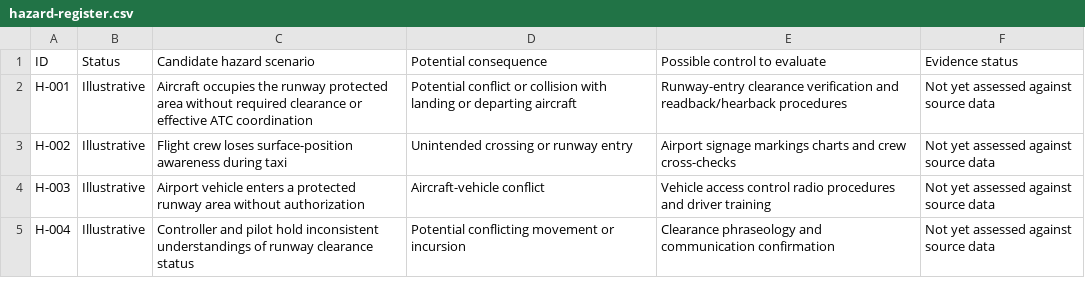
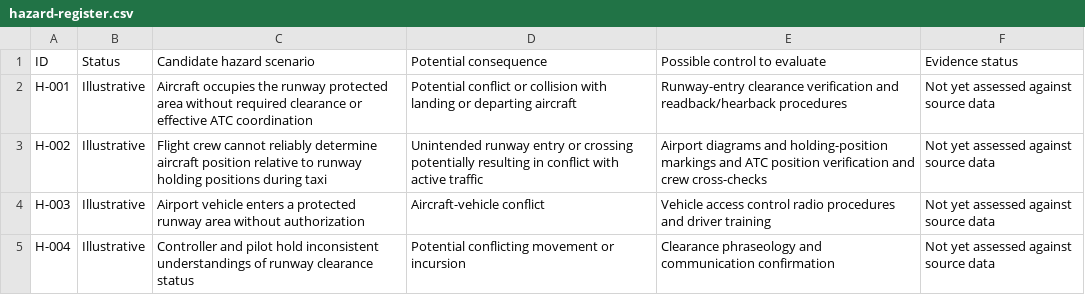
Before and after one commit to hariprasadgoud/runway-incursion-safety-analysis, a CSV file: hazard-register.csv, drawn as a sheet.

Commit message:
Revise hazard scenario for H-002
Updated hazard scenario for H-002 to clarify the issue of position awareness during taxi.

```diff
--- a/hazard-register.csv
+++ b/hazard-register.csv
@@ -2,3 +2,3 @@ ID,Status,Candidate hazard scenario,Potential consequence,Possible control to ev
 H-001,Illustrative,Aircraft occupies the runway protected area without required clearance or effective ATC coordination,Potential conflict or collision with landing or departing aircraft,Runway-entry clearance verification and readback/hearback procedures,Not yet assessed against source data
-H-002,Illustrative,Flight crew loses surface-position awareness during taxi,Unintended crossing or runway entry,Airport signage markings charts and crew cross-checks,Not yet assessed against source data
+H-002,Illustrative,Flight crew cannot reliably determine aircraft position relative to runway holding positions during taxi,Unintended runway entry or crossing potentially resulting in conflict with active traffic,Airport diagrams and holding-position markings and ATC position verification and crew cross-checks,Not yet assessed against source data
 H-003,Illustrative,Airport vehicle enters a protected runway area without authorization,Aircraft-vehicle conflict,Vehicle access control radio procedures and driver training,Not yet assessed against source data
```
